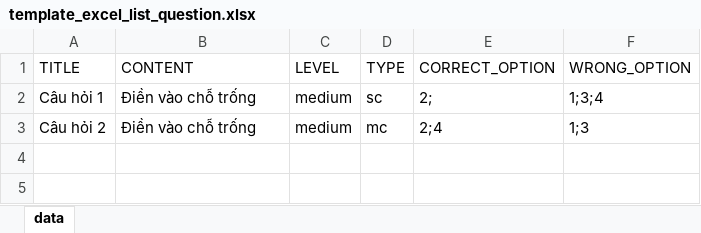
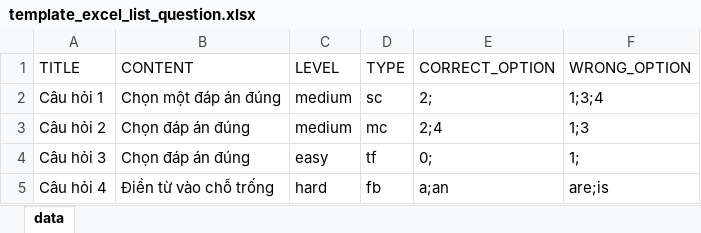
Before and after one commit to chinhphamvanvn/etraining, an Excel workbook: mean/public/assets/excel/template_excel_list_question.xlsx, sheet data, drawn as a sheet; values as stored, in another font and other column widths than the file's, no borders; the diff names each change by its address in the sheet, - before the commit and + after, or states it on an @@ line.

Commit message:
update add type question

```diff
--- a/mean/public/assets/excel/template_excel_list_question.xlsx (sheet data)
+++ b/mean/public/assets/excel/template_excel_list_question.xlsx (sheet data)
-B2 (CONTENT): Điền vào chỗ trống
+B2 (CONTENT): Chọn một đáp án đúng
-B3 (CONTENT): Điền vào chỗ trống
+B3 (CONTENT): Chọn đáp án đúng
+row 4: Câu hỏi 3 | Chọn đáp án đúng | easy | tf | 0; | 1;
+row 5: Câu hỏi 4 | Điền từ vào chỗ trống | hard | fb | a;an | are;is
```
